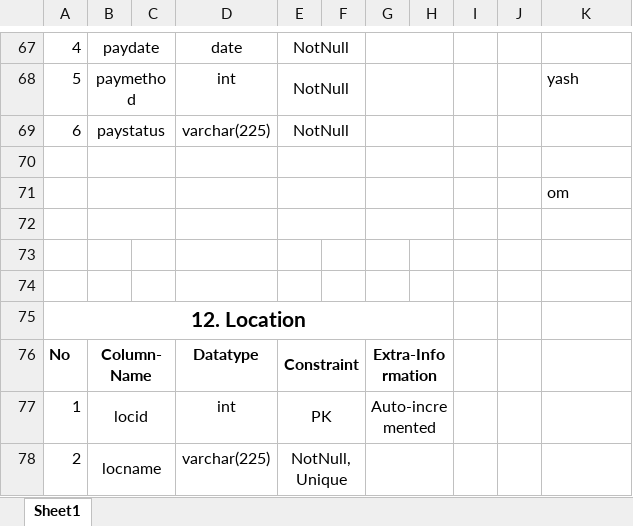
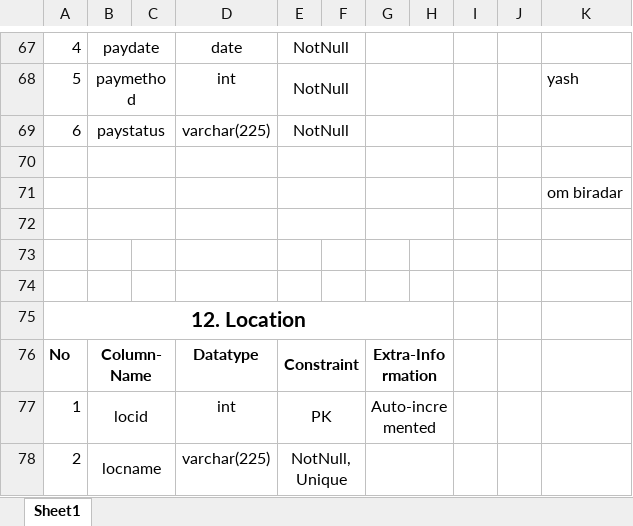
Before and after one commit to surajkiswe/Cdac-Project, an Excel workbook: Documentation/dbraw.xlsx, sheet Sheet1, drawn as a sheet; only a part is shown, gaps mark what is left out; values as stored, in another font and other column widths than the file's, no borders; the diff names each change by its address in the sheet, - before the commit and + after, or states it on an @@ line.

Commit message:
om comit

```diff
--- a/Documentation/dbraw.xlsx (sheet Sheet1)
+++ b/Documentation/dbraw.xlsx (sheet Sheet1)
-K71: om
+K71: om biradar
```
